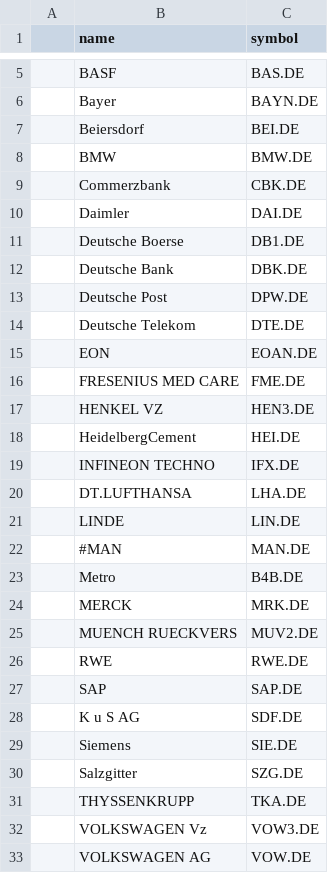
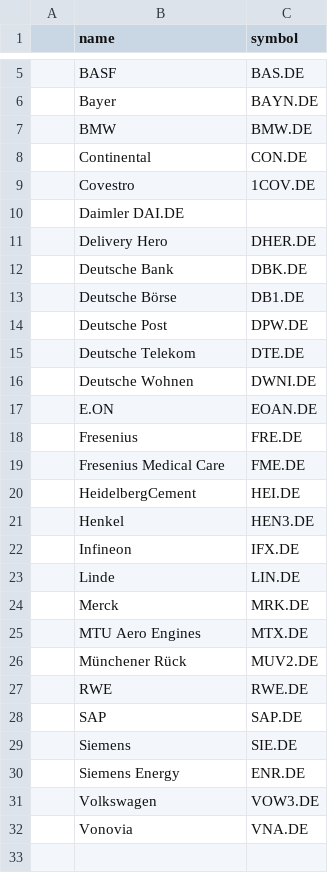
Before and after one commit to jaguschj/tradinglist, a CSV file: Dax.csv, drawn as a sheet; only a part is shown, gaps mark what is left out; the shorter side is filled out with more unchanged rows; removed rows and columns are numbered as before the commit, all else as after; the diff covers the shown part only; the diff names each change by its address in the sheet, - before the commit and + after, or states it on an @@ line.

Commit message:
Dax.csv on actual list

```diff
--- a/Dax.csv
+++ b/Dax.csv
-row 7:  | Beiersdorf | BEI.DE
-row 9:  | Commerzbank | CBK.DE
-row 10:  | Daimler | DAI.DE
-row 11:  | Deutsche Boerse | DB1.DE
@@ row 36 moved to row 8: Continental @@
+row 9:  | Covestro | 1COV.DE
+row 10:  | Daimler DAI.DE
+row 11:  | Delivery Hero | DHER.DE
+row 13:  | Deutsche Börse | DB1.DE
+row 16:  | Deutsche Wohnen | DWNI.DE
-B17 (name): EON
+B17 (name): E.ON
+row 18:  | Fresenius | FRE.DE
-B19 (name): FRESENIUS MED CARE
+B19 (name): Fresenius Medical Care
-row 17:  | HENKEL VZ | HEN3.DE
+row 21:  | Henkel | HEN3.DE
-B22 (name): INFINEON TECHNO
+B22 (name): Infineon
-row 20:  | DT.LUFTHANSA | LHA.DE
-B23 (name): LINDE
+B23 (name): Linde
-row 22:  | #MAN | MAN.DE
-row 23:  | Metro | B4B.DE
-B24 (name): MERCK
+B24 (name): Merck
+row 25:  | MTU Aero Engines | MTX.DE
-B26 (name): MUENCH RUECKVERS
+B26 (name): Münchener Rück
-row 28:  | K u S AG | SDF.DE
-row 30:  | Salzgitter | SZG.DE
-row 31:  | THYSSENKRUPP | TKA.DE
+row 30:  | Siemens Energy | ENR.DE
-B31 (name): VOLKSWAGEN Vz
+B31 (name): Volkswagen
-row 33:  | VOLKSWAGEN AG | VOW.DE
```
Also changed, not shown: 6 removed rows elsewhere in this file.
